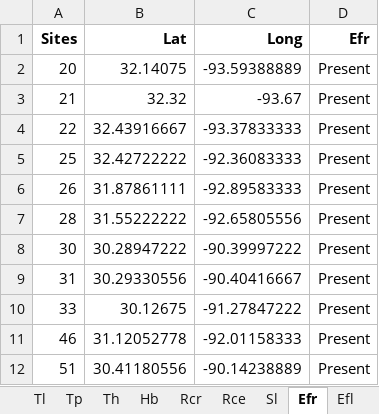
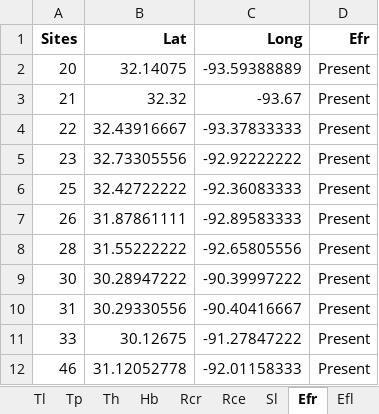
Before and after one commit to marymiller2/spongehunters, an Excel workbook: map_data_files/Miller_sponge gps coordinates_summer 2021.xlsx, sheet Efr, drawn as a sheet; only a part is shown; the shorter side is filled out with more unchanged rows; values as stored, in another font and other column widths than the file's, no borders; the diff names each change by its address in the sheet, - before the commit and + after, or states it on an @@ line.

```diff
--- a/map_data_files/Miller_sponge gps coordinates_summer 2021.xlsx (sheet Efr)
+++ b/map_data_files/Miller_sponge gps coordinates_summer 2021.xlsx (sheet Efr)
+row 5: 23 | 32.73305556 | -92.92222222 | Present
```
Also changed, not shown: sheet All Sites, sheet Th, 2 other files.
